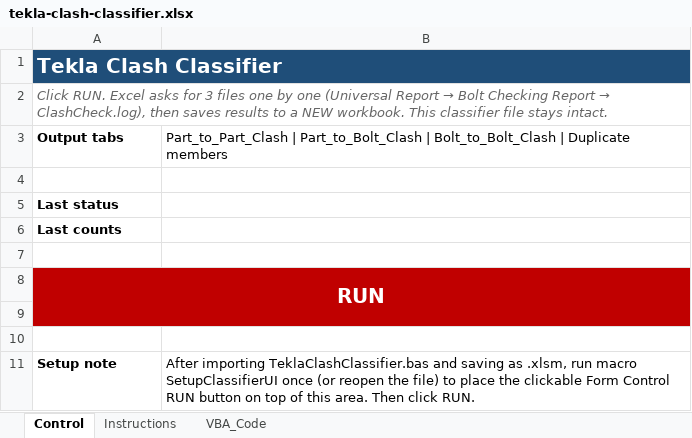
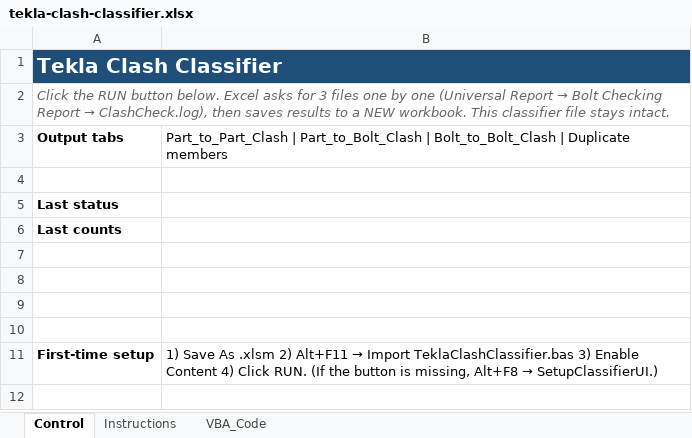
Before and after one commit to johndoefakeacc143-ui/Steel, an Excel workbook: tekla-clash-classifier/dist/tekla-clash-classifier.xlsx, sheet Control, drawn as a sheet; values as stored, in another font and other column widths than the file's, no borders; removed rows and columns are numbered as before the commit, all else as after; the diff names each change by its address in the sheet, - before the commit and + after, or states it on an @@ line.

```diff
--- a/tekla-clash-classifier/dist/tekla-clash-classifier.xlsx (sheet Control)
+++ b/tekla-clash-classifier/dist/tekla-clash-classifier.xlsx (sheet Control)
-A2: Click RUN. Excel asks…
+A2: Click the RUN button below. Excel asks…
-row 8: RUN
-A8:B8 fill: #C00000
+A8:B8 fill: none
-row 10: Setup note | After importing TeklaClashClassifier.bas and saving as .xlsm, run macro SetupClassifierUI once (or reopen the file) to place the clickable Form Control RUN button on top of this area. Then click RUN.
+row 10: (empty)
+row 11: First-time setup | 1) Save As .xlsm 2) Alt+F11 → Import TeklaClashClassifier.bas 3) Enable Content 4) Click RUN. (If the button is missing, Alt+F8 → SetupClassifierUI.)
```
Also changed, not shown: sheet Instructions, sheet VBA_Code, tekla-clash-classifier/dist/tekla-clash-classifier.xlsm, 3 other files.
